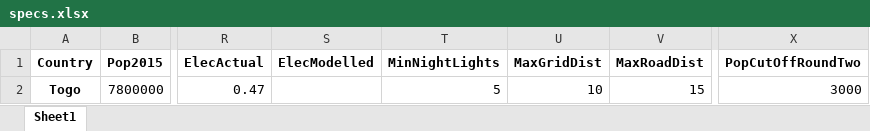
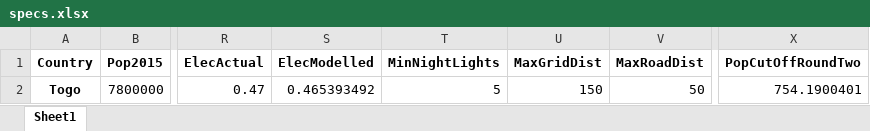
Before and after one commit to KTH-dESA/OnSSET-2017, an Excel workbook: specs.xlsx, sheet Sheet1, drawn as a sheet; only a part is shown, gaps mark what is left out; values as stored, in another font and other column widths than the file's, no borders; the diff names each change by its address in the sheet, - before the commit and + after, or states it on an @@ line.

Commit message:
Update specs.xlsx

```diff
--- a/specs.xlsx (sheet Sheet1)
+++ b/specs.xlsx (sheet Sheet1)
-S2 (ElecModelled): (empty)
+S2 (ElecModelled): 0.465393492
-U2 (MaxGridDist): 10
+U2 (MaxGridDist): 150
-V2 (MaxRoadDist): 15
+V2 (MaxRoadDist): 50
-X2 (PopCutOffRoundTwo): 3000
+X2 (PopCutOffRoundTwo): 754.1900401
```
